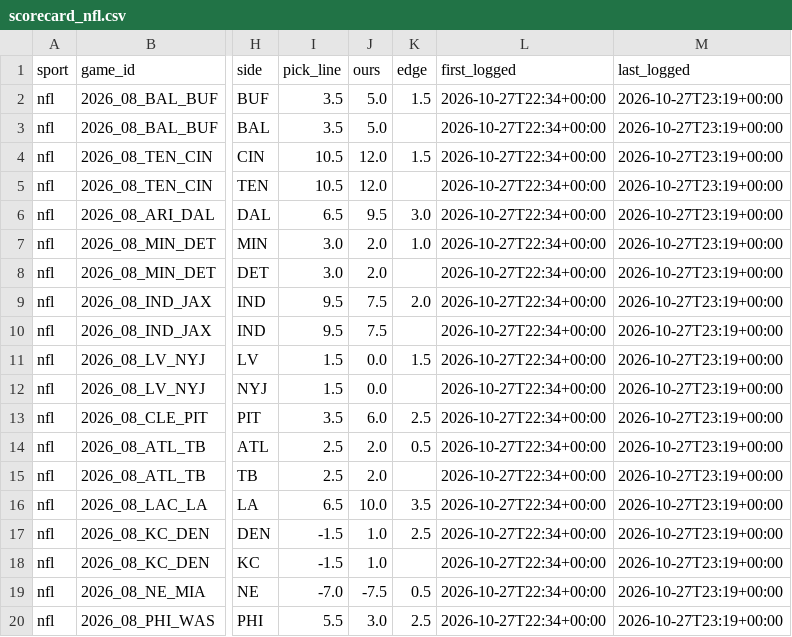
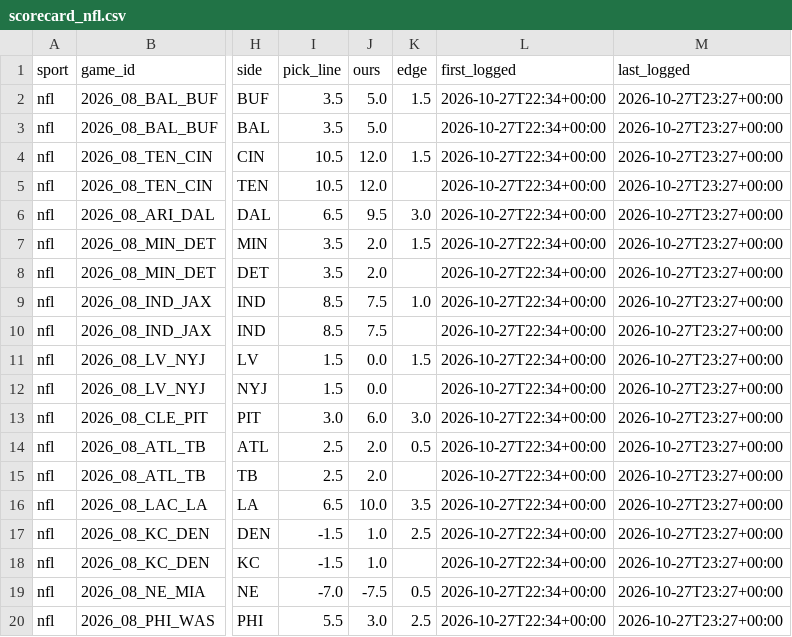
Before and after one commit to dylankelly0233-hoops/alphapoint-dashboards, a CSV file: scorecard_nfl.csv, drawn as a sheet; only a part is shown, gaps mark what is left out; the diff names each change by its address in the sheet, - before the commit and + after, or states it on an @@ line.

```diff
--- a/scorecard_nfl.csv
+++ b/scorecard_nfl.csv
-M2:M20 (last_logged): 2026-10-27T23:19+00:00
+M2:M20 (last_logged): 2026-10-27T23:27+00:00
-I7:I8 (pick_line): 3.0
+I7:I8 (pick_line): 3.5
-K7 (edge): 1.0
+K7 (edge): 1.5
-I9:I10 (pick_line): 9.5
+I9:I10 (pick_line): 8.5
-K9 (edge): 2.0
+K9 (edge): 1.0
-I13 (pick_line): 3.5
+I13 (pick_line): 3.0
-K13 (edge): 2.5
+K13 (edge): 3.0
```
Also changed, not shown: scorecard_cfb.csv.
